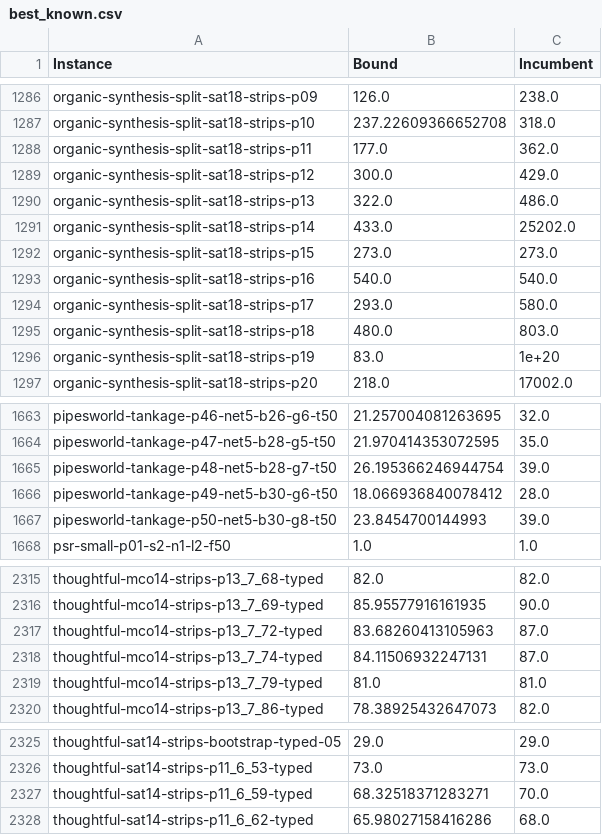
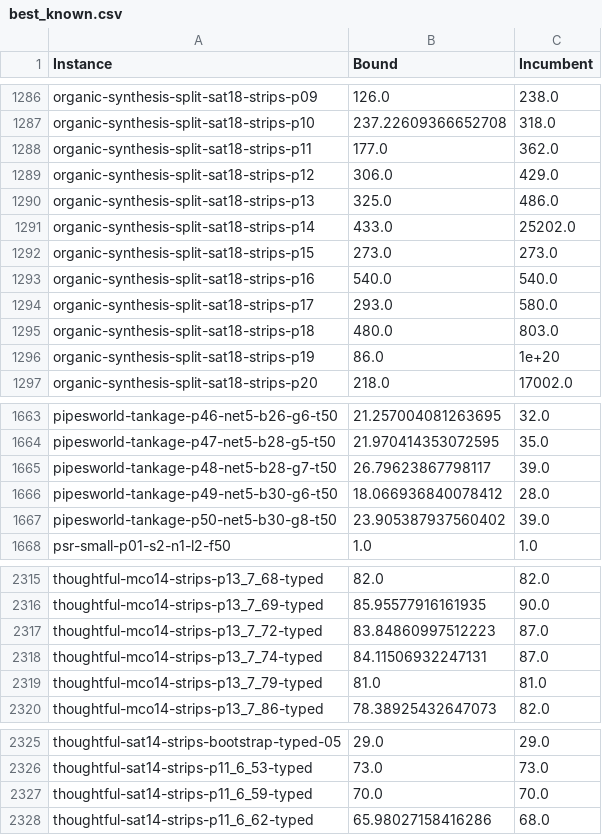
Before and after one commit to Zanzibarr/MIPxHPLUS, a CSV file: results/best_known.csv, drawn as a sheet; only a part is shown, gaps mark what is left out; the diff covers the shown part only.

Commit message:
chore: updated best knowns

```diff
--- a/results/best_known.csv
+++ b/results/best_known.csv
@@ -1288,4 +1288,4 @@ organic-synthesis-split-sat18-strips-p10,237.22609366652708,318.0
 organic-synthesis-split-sat18-strips-p11,177.0,362.0
-organic-synthesis-split-sat18-strips-p12,300.0,429.0
-organic-synthesis-split-sat18-strips-p13,322.0,486.0
+organic-synthesis-split-sat18-strips-p12,306.0,429.0
+organic-synthesis-split-sat18-strips-p13,325.0,486.0
 organic-synthesis-split-sat18-strips-p14,433.0,25202.0
@@ -1295,3 +1295,3 @@ organic-synthesis-split-sat18-strips-p17,293.0,580.0
 organic-synthesis-split-sat18-strips-p18,480.0,803.0
-organic-synthesis-split-sat18-strips-p19,83.0,1e+20
+organic-synthesis-split-sat18-strips-p19,86.0,1e+20
 organic-synthesis-split-sat18-strips-p20,218.0,17002.0
@@ -1664,5 +1664,5 @@ pipesworld-tankage-p46-net5-b26-g6-t50,21.257004081263695,32.0
 pipesworld-tankage-p47-net5-b28-g5-t50,21.970414353072595,35.0
-pipesworld-tankage-p48-net5-b28-g7-t50,26.195366246944754,39.0
+pipesworld-tankage-p48-net5-b28-g7-t50,26.79623867798117,39.0
 pipesworld-tankage-p49-net5-b30-g6-t50,18.066936840078412,28.0
-pipesworld-tankage-p50-net5-b30-g8-t50,23.8454700144993,39.0
+pipesworld-tankage-p50-net5-b30-g8-t50,23.905387937560402,39.0
 psr-small-p01-s2-n1-l2-f50,1.0,1.0
@@ -2316,3 +2316,3 @@ thoughtful-mco14-strips-p13_7_68-typed,82.0,82.0
 thoughtful-mco14-strips-p13_7_69-typed,85.95577916161935,90.0
-thoughtful-mco14-strips-p13_7_72-typed,83.68260413105963,87.0
+thoughtful-mco14-strips-p13_7_72-typed,83.84860997512223,87.0
 thoughtful-mco14-strips-p13_7_74-typed,84.11506932247131,87.0
@@ -2326,3 +2326,3 @@ thoughtful-sat14-strips-bootstrap-typed-05,29.0,29.0
 thoughtful-sat14-strips-p11_6_53-typed,73.0,73.0
-thoughtful-sat14-strips-p11_6_59-typed,68.32518371283271,70.0
+thoughtful-sat14-strips-p11_6_59-typed,70.0,70.0
 thoughtful-sat14-strips-p11_6_62-typed,65.98027158416286,68.0
```
Also changed, not shown: 1 edited cell elsewhere in this file.
